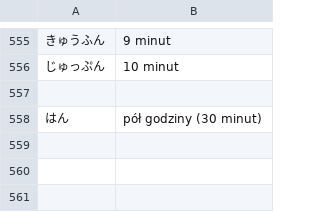
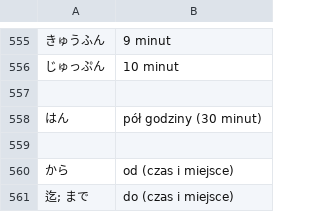
Before and after one commit to kamil-adam/anki, a CSV file: japan/japoński.csv, drawn as a sheet; only a part is shown, gaps mark what is left out; the diff names each change by its address in the sheet, - before the commit and + after, or states it on an @@ line.

Commit message:
japan

```diff
--- a/japan/japoński.csv
+++ b/japan/japoński.csv
+row 559: (empty)
+row 560: から | od (czas i miejsce)
+row 561: 迄; まで | do (czas i miejsce)
```
